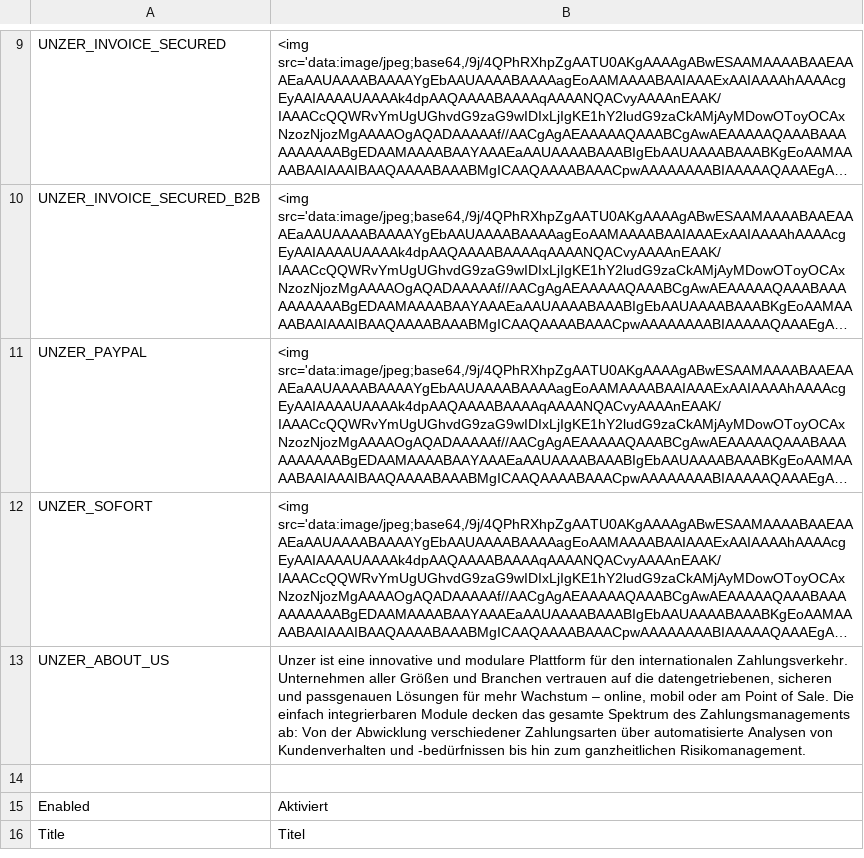
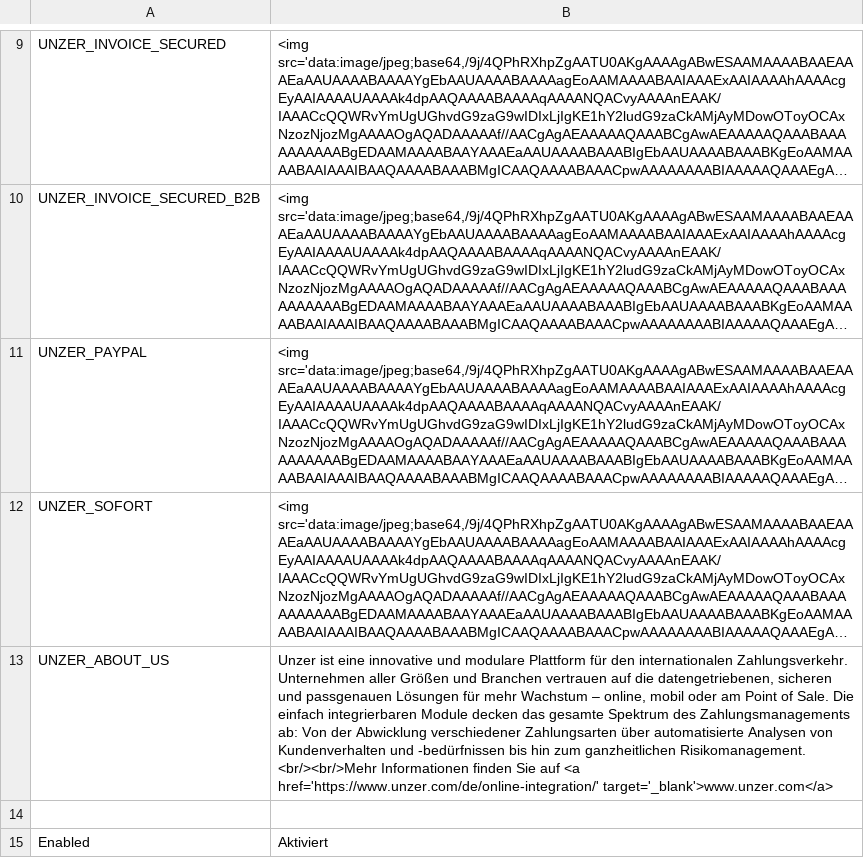
Before and after one commit to unzerdev/magento2, a CSV file: i18n/de_DE.csv, drawn as a sheet; only a part is shown, gaps mark what is left out; the shorter side is filled out with more unchanged rows; long unchanged cells end in …; the diff names each change by its address in the sheet, - before the commit and + after, or states it on an @@ line.

```diff
--- a/i18n/de_DE.csv
+++ b/i18n/de_DE.csv
-B13: …ganzheitlichen Risikomanagement.
+B13: …ganzheitlichen Risikomanagement. <br/><br/>Mehr Informationen finden Sie auf <a href='https://www.unzer.com/de/online-integration/' target='_blank'>www.unzer.com</a>
```
Also changed, not shown: i18n/en_US.csv.
